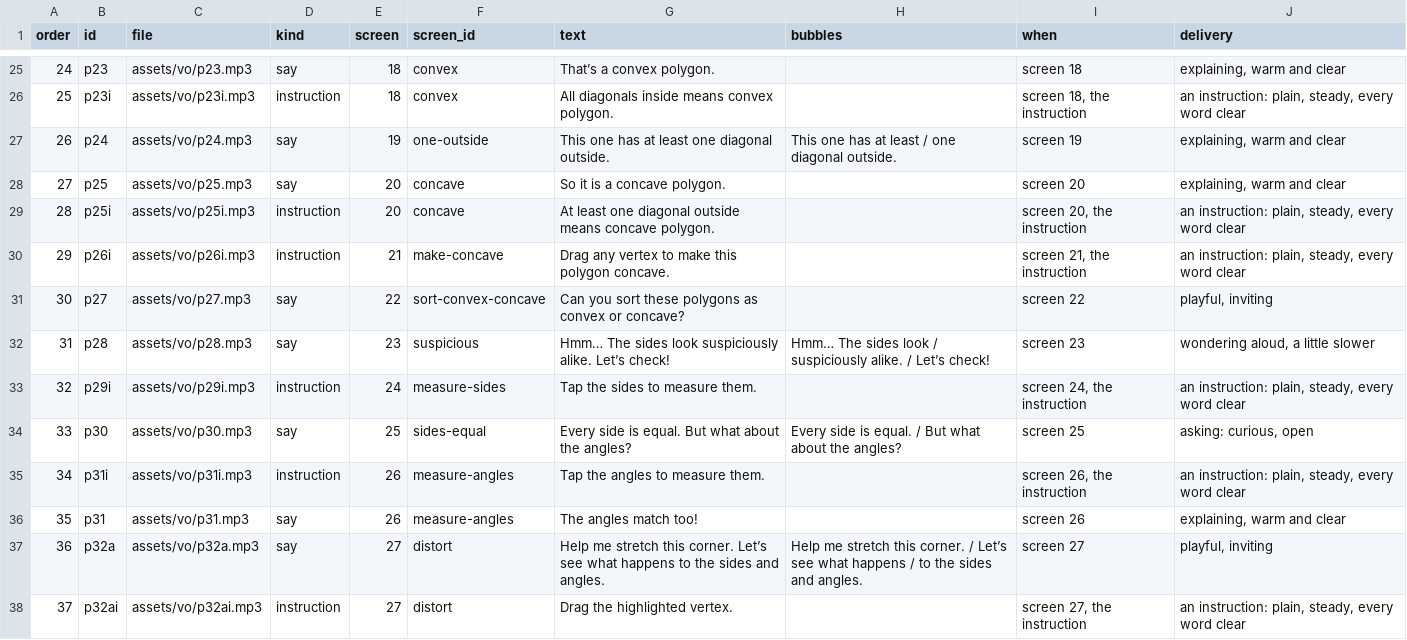
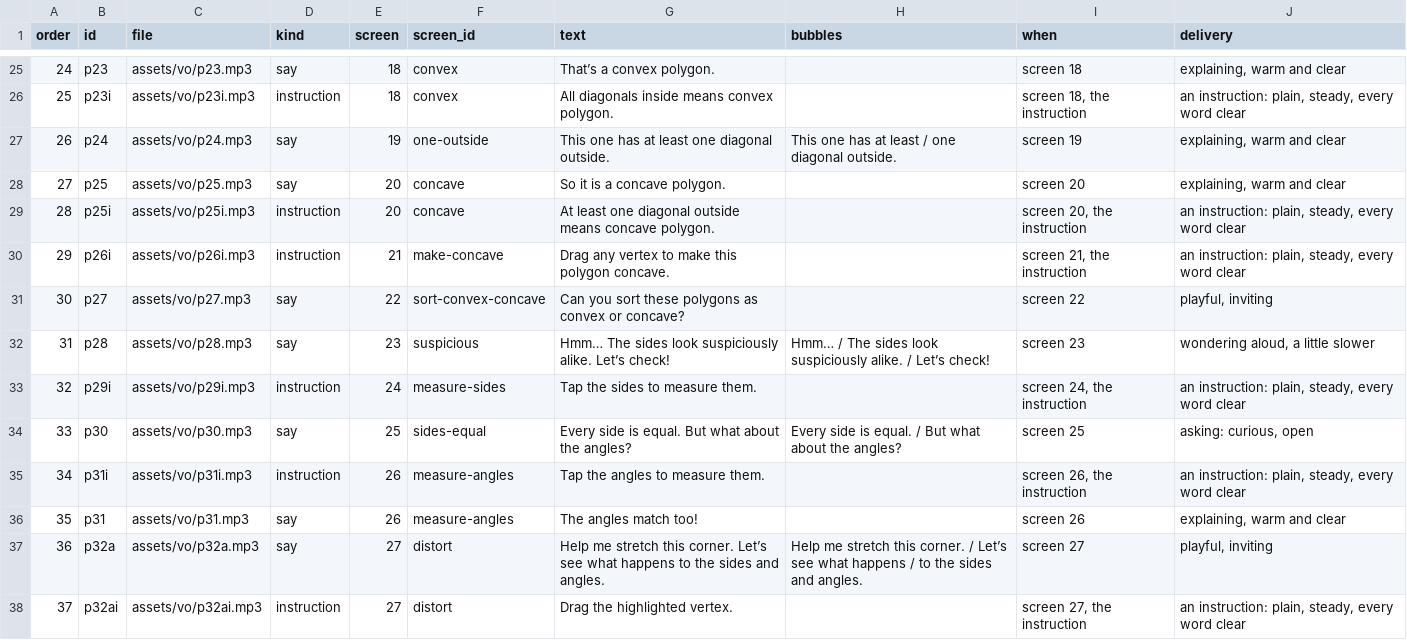
Before and after one commit to tarun-figmaboy-838/polygone-learnig-game, a CSV file: docs/vo-lines.csv, drawn as a sheet; only a part is shown, gaps mark what is left out.

```diff
--- a/docs/vo-lines.csv
+++ b/docs/vo-lines.csv
@@ -31,3 +31,3 @@ order,id,file,kind,screen,screen_id,text,bubbles,when,delivery
 30,p27,assets/vo/p27.mp3,say,22,sort-convex-concave,"Can you sort these polygons as convex or concave?","","screen 22","playful, inviting"
-31,p28,assets/vo/p28.mp3,say,23,suspicious,"Hmm… The sides look suspiciously alike. Let’s check!","Hmm… The sides look / suspiciously alike. / Let’s check!","screen 23","wondering aloud, a little slower"
+31,p28,assets/vo/p28.mp3,say,23,suspicious,"Hmm… The sides look suspiciously alike. Let’s check!","Hmm… / The sides look suspiciously alike. / Let’s check!","screen 23","wondering aloud, a little slower"
 32,p29i,assets/vo/p29i.mp3,instruction,24,measure-sides,"Tap the sides to measure them.","","screen 24, the instruction","an instruction: plain, steady, every word clear"
```
Also changed, not shown: 1 other file.
